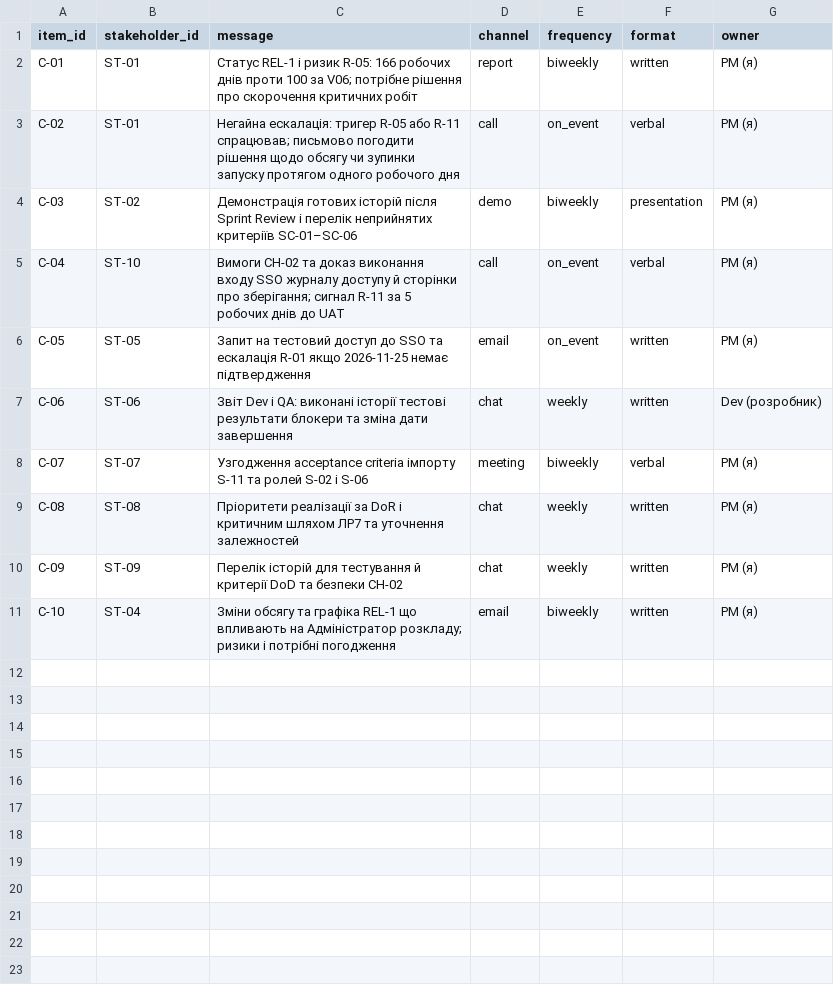
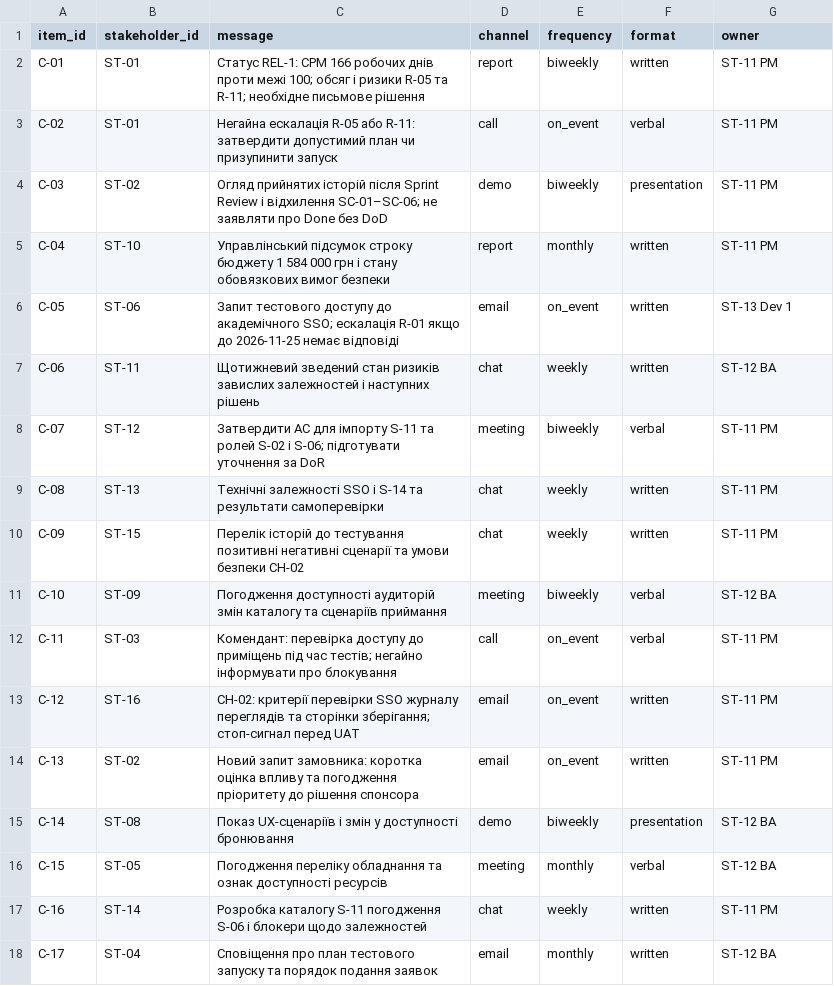
Before and after one commit to Sque1ze/pm-2026-kn41-vlasenko, a CSV file: lr12_communication/communication.csv, drawn as a sheet.

Commit message:
docs(lr12): add RACI matrix and communication plan

```diff
--- a/lr12_communication/communication.csv
+++ b/lr12_communication/communication.csv
@@ -1,11 +1,18 @@
 item_id,stakeholder_id,message,channel,frequency,format,owner
-C-01,ST-01,Статус REL-1 і ризик R-05: 166 робочих днів проти 100 за V06; потрібне рішення про скорочення критичних робіт,report,biweekly,written,PM (я)
-C-02,ST-01,Негайна ескалація: тригер R-05 або R-11 спрацював; письмово погодити рішення щодо обсягу чи зупинки запуску протягом одного робочого дня,call,on_event,verbal,PM (я)
-C-03,ST-02,Демонстрація готових історій після Sprint Review і перелік неприйнятих критеріїв SC-01–SC-06,demo,biweekly,presentation,PM (я)
-C-04,ST-10,Вимоги CH-02 та доказ виконання входу SSO журналу доступу й сторінки про зберігання; сигнал R-11 за 5 робочих днів до UAT,call,on_event,verbal,PM (я)
-C-05,ST-05,Запит на тестовий доступ до SSO та ескалація R-01 якщо 2026-11-25 немає підтвердження,email,on_event,written,PM (я)
-C-06,ST-06,Звіт Dev і QA: виконані історії тестові результати блокери та зміна дати завершення,chat,weekly,written,Dev (розробник)
-C-07,ST-07,Узгодження acceptance criteria імпорту S-11 та ролей S-02 і S-06,meeting,biweekly,verbal,PM (я)
-C-08,ST-08,Пріоритети реалізації за DoR і критичним шляхом ЛР7 та уточнення залежностей,chat,weekly,written,PM (я)
-C-09,ST-09,Перелік історій для тестування й критерії DoD та безпеки CH-02,chat,weekly,written,PM (я)
-C-10,ST-04,Зміни обсягу та графіка REL-1 що впливають на Адміністратор розкладу; ризики і потрібні погодження,email,biweekly,written,PM (я)
+C-01,ST-01,Статус REL-1: CPM 166 робочих днів проти межі 100; обсяг і ризики R-05 та R-11; необхідне письмове рішення,report,biweekly,written,ST-11 PM
+C-02,ST-01,Негайна ескалація R-05 або R-11: затвердити допустимий план чи призупинити запуск,call,on_event,verbal,ST-11 PM
+C-03,ST-02,Огляд прийнятих історій після Sprint Review і відхилення SC-01–SC-06; не заявляти про Done без DoD,demo,biweekly,presentation,ST-11 PM
+C-04,ST-10,Управлінський підсумок строку бюджету 1 584 000 грн і стану обовязкових вимог безпеки,report,monthly,written,ST-11 PM
+C-05,ST-06,Запит тестового доступу до академічного SSO; ескалація R-01 якщо до 2026-11-25 немає відповіді,email,on_event,written,ST-13 Dev 1
+C-06,ST-11,Щотижневий зведений стан ризиків завислих залежностей і наступних рішень,chat,weekly,written,ST-12 BA
+C-07,ST-12,Затвердити AC для імпорту S-11 та ролей S-02 і S-06; підготувати уточнення за DoR,meeting,biweekly,verbal,ST-11 PM
+C-08,ST-13,Технічні залежності SSO і S-14 та результати самоперевірки,chat,weekly,written,ST-11 PM
+C-09,ST-15,Перелік історій до тестування позитивні негативні сценарії та умови безпеки CH-02,chat,weekly,written,ST-11 PM
+C-10,ST-09,Погодження доступності аудиторій змін каталогу та сценаріїв приймання,meeting,biweekly,verbal,ST-12 BA
+C-11,ST-03,Комендант: перевірка доступу до приміщень під час тестів; негайно інформувати про блокування,call,on_event,verbal,ST-11 PM
+C-12,ST-16,CH-02: критерії перевірки SSO журналу переглядів та сторінки зберігання; стоп-сигнал перед UAT,email,on_event,written,ST-11 PM
+C-13,ST-02,Новий запит замовника: коротка оцінка впливу та погодження пріоритету до рішення спонсора,email,on_event,written,ST-11 PM
+C-14,ST-08,Показ UX-сценаріїв і змін у доступності бронювання,demo,biweekly,presentation,ST-12 BA
+C-15,ST-05,Погодження переліку обладнання та ознак доступності ресурсів,meeting,monthly,verbal,ST-12 BA
+C-16,ST-14,Розробка каталогу S-11 погодження S-06 і блокери щодо залежностей,chat,weekly,written,ST-11 PM
+C-17,ST-04,Сповіщення про план тестового запуску та порядок подання заявок,email,monthly,written,ST-12 BA
```
Also changed, not shown: lr12_communication/raci.csv, 1 other file.
